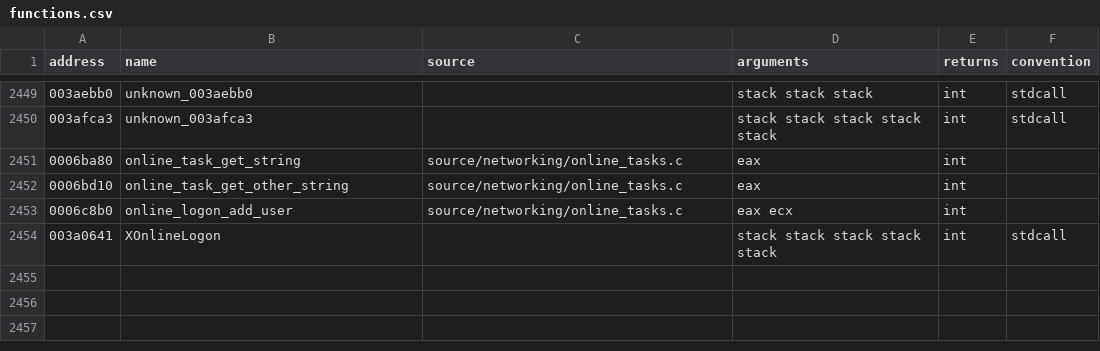
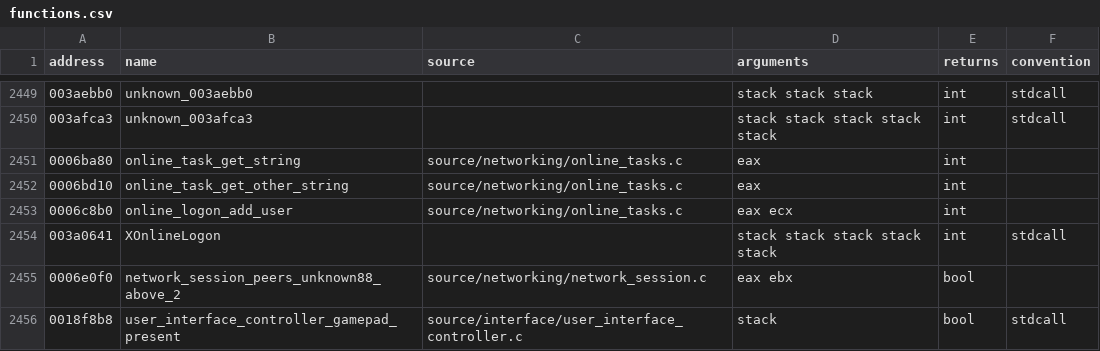
Before and after one commit to stevencol/halo-2-universal, a CSV file: symbols/functions.csv, drawn as a sheet; only a part is shown, gaps mark what is left out.

```diff
--- a/symbols/functions.csv
+++ b/symbols/functions.csv
@@ -2454 +2454,3 @@ address,name,source,arguments,returns,convention
 003a0641,XOnlineLogon,,stack stack stack stack stack,int,stdcall
+0006e0f0,network_session_peers_unknown88_above_2,source/networking/network_session.c,eax ebx,bool
+0018f8b8,user_interface_controller_gamepad_present,source/interface/user_interface_controller.c,stack,bool,stdcall
```
Also changed, not shown: 9 other files.
